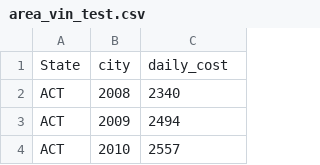
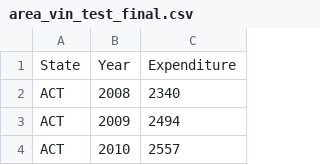
Before and after one commit to SriramVisw/week-10-hw, a CSV file: data/area_vin_test_final.csv (was data/area_vin_test.csv), drawn as a sheet; only a part is shown.

Commit message:
update

```diff
--- a/data/area_vin_test.csv
+++ b/data/area_vin_test_final.csv
@@ -1,2 +1,2 @@
-State,city,daily_cost
+State,Year,Expenditure
 ACT,2008,2340
```
